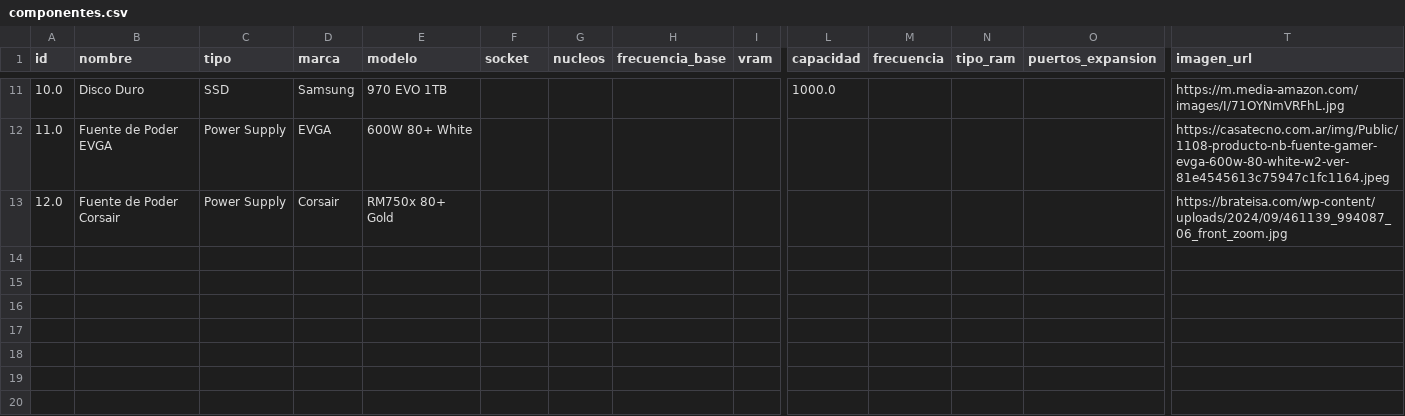
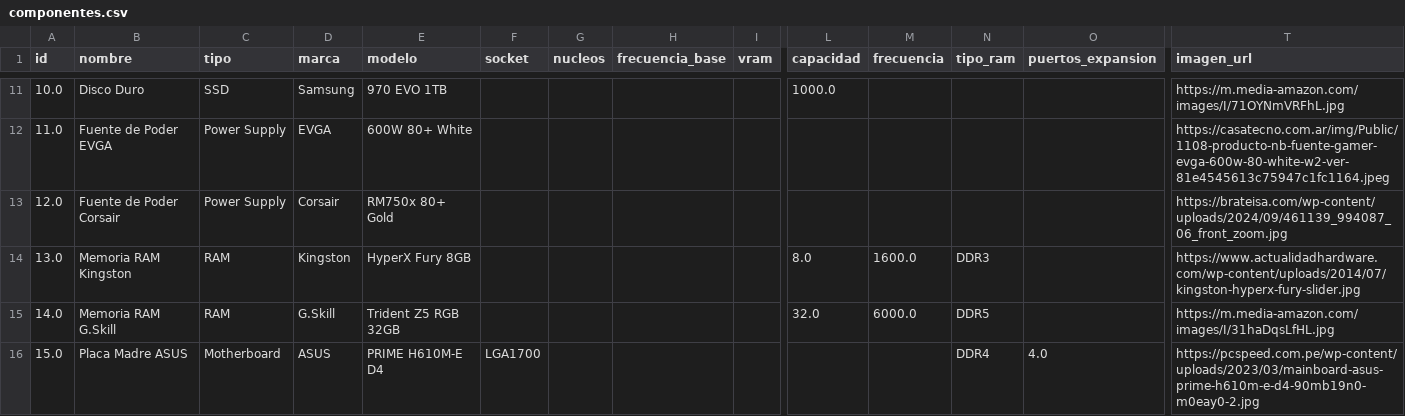
Before and after one commit to ANDRESTIAGO/PROYECTO3CORTE, a CSV file: componentes.csv, drawn as a sheet; only a part is shown, gaps mark what is left out; rows hold the shown columns only; the diff names each change by its address in the sheet, - before the commit and + after, or states it on an @@ line.

```diff
--- a/componentes.csv
+++ b/componentes.csv
+row 14: 13.0 | Memoria RAM Kingston | RAM | Kingston | HyperX Fury 8GB |  |  |  |  | 8.0 | 1600.0 | DDR3 |  | https://www.actualidadhardware.com/wp-content/uploads/2014/07/kingston-hyperx-fury-slider.jpg
+row 15: 14.0 | Memoria RAM G.Skill | RAM | G.Skill | Trident Z5 RGB 32GB |  |  |  |  | 32.0 | 6000.0 | DDR5 |  | https://m.media-amazon.com/images/I/31haDqsLfHL.jpg
+row 16: 15.0 | Placa Madre ASUS | Motherboard | ASUS | PRIME H610M-E D4 | LGA1700 |  |  |  |  |  | DDR4 | 4.0 | https://pcspeed.com.pe/wp-content/uploads/2023/03/mainboard-asus-prime-h610m-e-d4-90mb19n0-m0eay0-2.jpg
```
Also changed, not shown: eliminados.csv, 3 other files.
